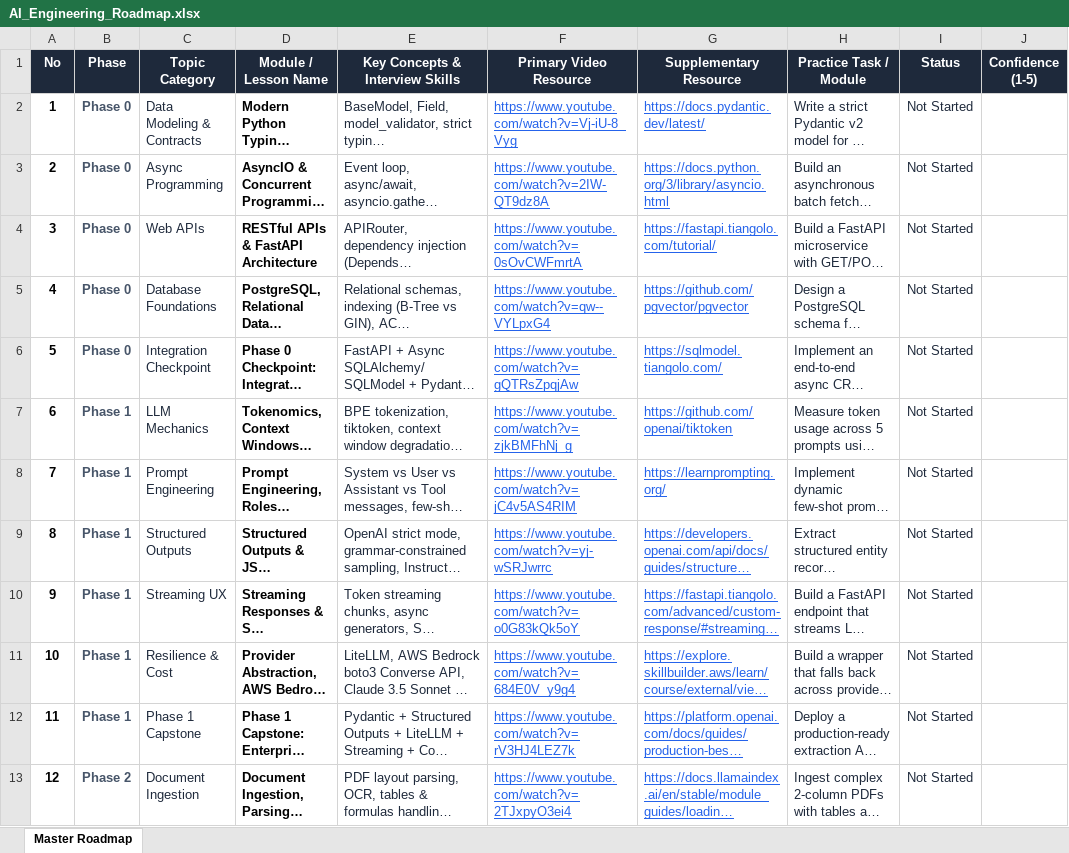
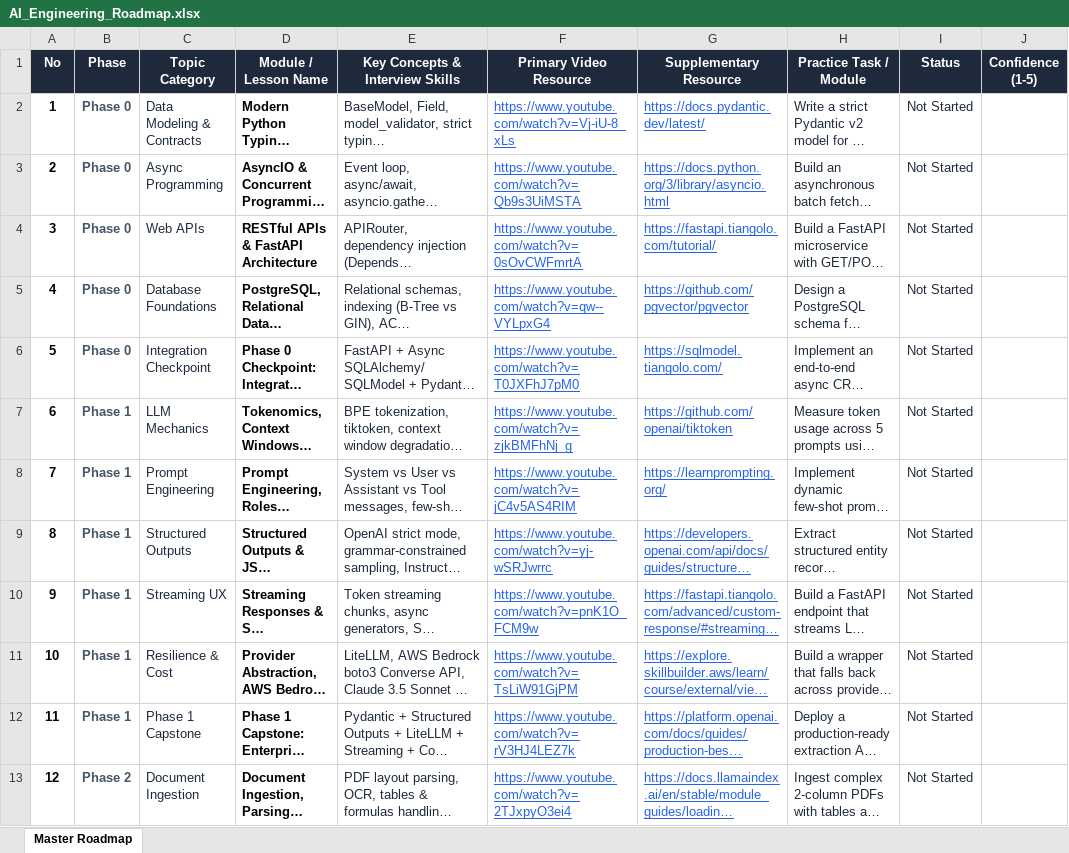
Before and after one commit to Rakmo5/ai-engineering, an Excel workbook: AI_Engineering_Roadmap.xlsx, sheet Master Roadmap, drawn as a sheet; only a part is shown; long unchanged cells end in …; values as stored, in another font and other column widths than the file's, no borders; the diff covers the shown part only; the diff names each change by its address in the sheet, - before the commit and + after, or states it on an @@ line.

Commit message:
Audit and replace all dead links with 100% verified working YouTube videos

```diff
--- a/AI_Engineering_Roadmap.xlsx (sheet Master Roadmap)
+++ b/AI_Engineering_Roadmap.xlsx (sheet Master Roadmap)
-F2 (Primary Video Resource): https://www.youtube.com/watch?v=Vj-iU-8_Vyg
+F2 (Primary Video Resource): https://www.youtube.com/watch?v=Vj-iU-8_xLs
-F3 (Primary Video Resource): https://www.youtube.com/watch?v=2IW-QT9dz8A
+F3 (Primary Video Resource): https://www.youtube.com/watch?v=Qb9s3UiMSTA
-F6 (Primary Video Resource): https://www.youtube.com/watch?v=gQTRsZpqjAw
+F6 (Primary Video Resource): https://www.youtube.com/watch?v=T0JXFhJ7pM0
-F10 (Primary Video Resource): https://www.youtube.com/watch?v=o0G83kQk5oY
+F10 (Primary Video Resource): https://www.youtube.com/watch?v=pnK1O_FCM9w
-F11 (Primary Video Resource): https://www.youtube.com/watch?v=684E0V_y9g4
+F11 (Primary Video Resource): https://www.youtube.com/watch?v=TsLiW91GjPM
```
Also changed, not shown: 36 edited cells elsewhere in this sheet, 1 other file.
